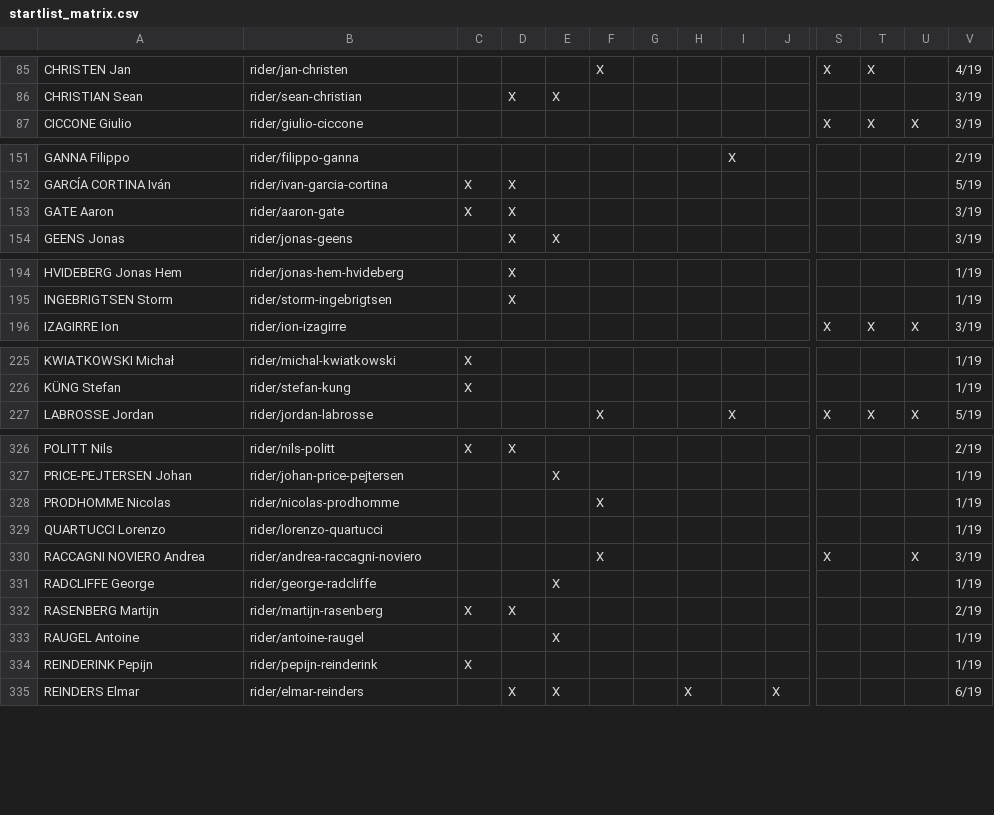
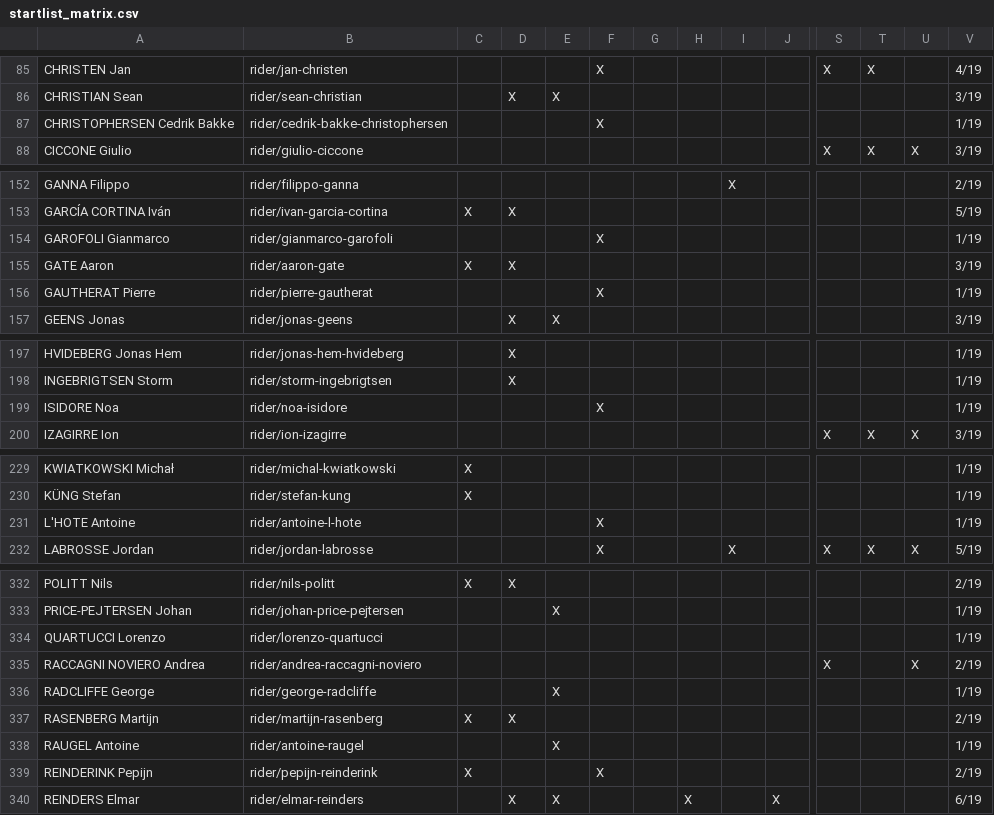
Before and after one commit to nigellindemann-dev/wm26, a CSV file: output/startlist_matrix.csv, drawn as a sheet; only a part is shown, gaps mark what is left out; removed rows and columns are numbered as before the commit, all else as after; rows hold the shown columns only; the diff covers the shown part only; the diff names each change by its address in the sheet, - before the commit and + after, or states it on an @@ line.

```diff
--- a/output/startlist_matrix.csv
+++ b/output/startlist_matrix.csv
+row 87: CHRISTOPHERSEN Cedrik Bakke | rider/cedrik-bakke-christophersen |  |  |  | X |  |  |  |  |  |  |  | 1/19
+row 154: GAROFOLI Gianmarco | rider/gianmarco-garofoli |  |  |  | X |  |  |  |  |  |  |  | 1/19
+row 156: GAUTHERAT Pierre | rider/pierre-gautherat |  |  |  | X |  |  |  |  |  |  |  | 1/19
+row 199: ISIDORE Noa | rider/noa-isidore |  |  |  | X |  |  |  |  |  |  |  | 1/19
+row 231: L'HOTE Antoine | rider/antoine-l-hote |  |  |  | X |  |  |  |  |  |  |  | 1/19
-row 328: PRODHOMME Nicolas | rider/nicolas-prodhomme |  |  |  | X |  |  |  |  |  |  |  | 1/19
-F335: X
+F335: (empty)
-V335: 3/19
+V335: 2/19
-F339: (empty)
+F339: X
-V339: 1/19
+V339: 2/19
```
Also changed, not shown: 3 added rows and 2 edited cells elsewhere in this file, output/startlist_changes.csv, 2 other files.
